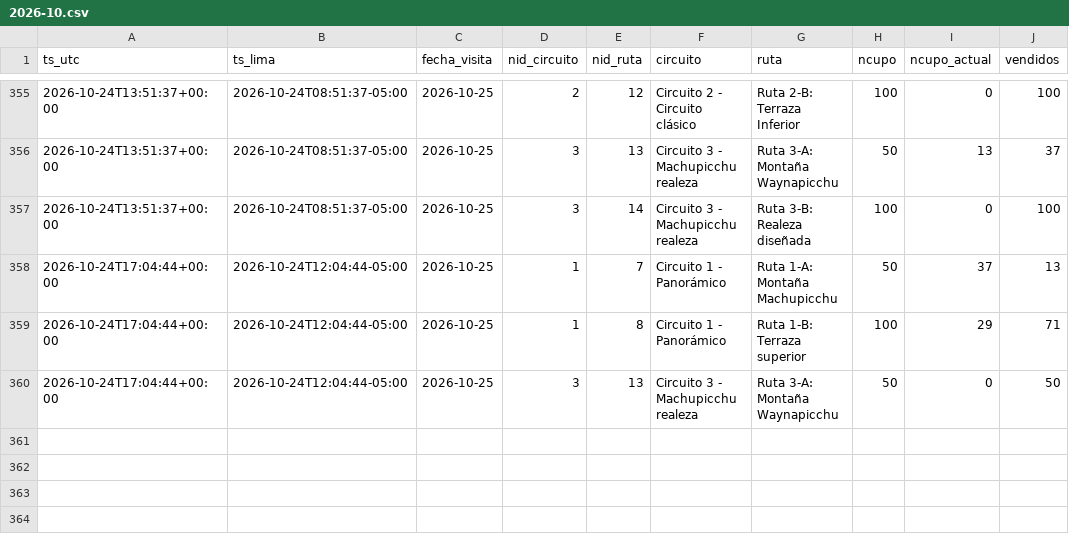
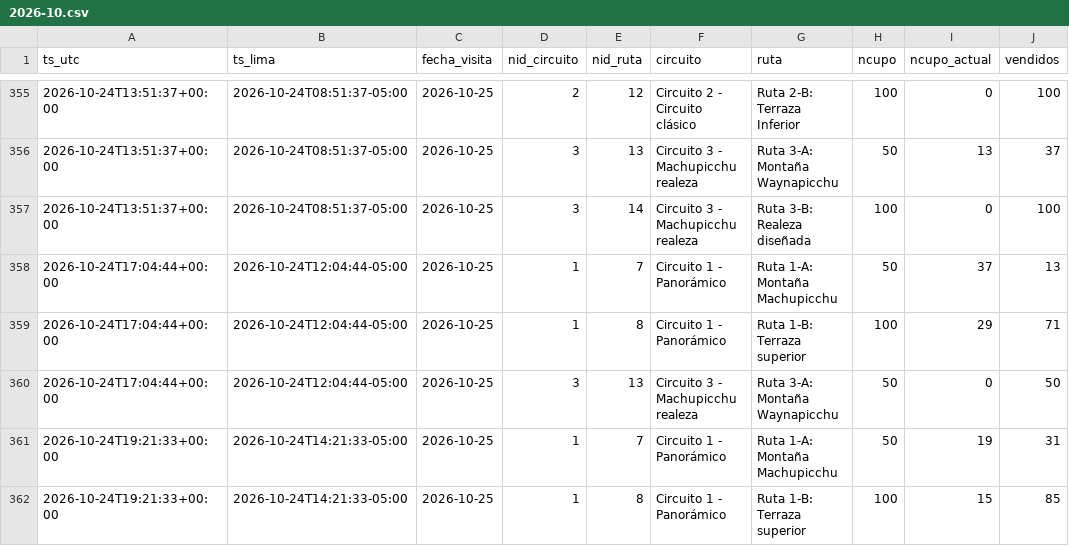
Before and after one commit to kofikid4/machupicchu-live-tracker, a CSV file: data/observations/2026-10.csv, drawn as a sheet; only a part is shown, gaps mark what is left out.

```diff
--- a/data/observations/2026-10.csv
+++ b/data/observations/2026-10.csv
@@ -360 +360,3 @@ ts_utc,ts_lima,fecha_visita,nid_circuito,nid_ruta,circuito,ruta,ncupo,ncupo_actu
 2026-10-24T17:04:44+00:00,2026-10-24T12:04:44-05:00,2026-10-25,3,13,Circuito 3 - Machupicchu realeza,Ruta 3-A: Montaña Waynapicchu,50,0,50
+2026-10-24T19:21:33+00:00,2026-10-24T14:21:33-05:00,2026-10-25,1,7,Circuito 1 - Panorámico,Ruta 1-A: Montaña Machupicchu,50,19,31
+2026-10-24T19:21:33+00:00,2026-10-24T14:21:33-05:00,2026-10-25,1,8,Circuito 1 - Panorámico,Ruta 1-B: Terraza superior,100,15,85
```
Also changed, not shown: data/runs.csv, 2 other files.
